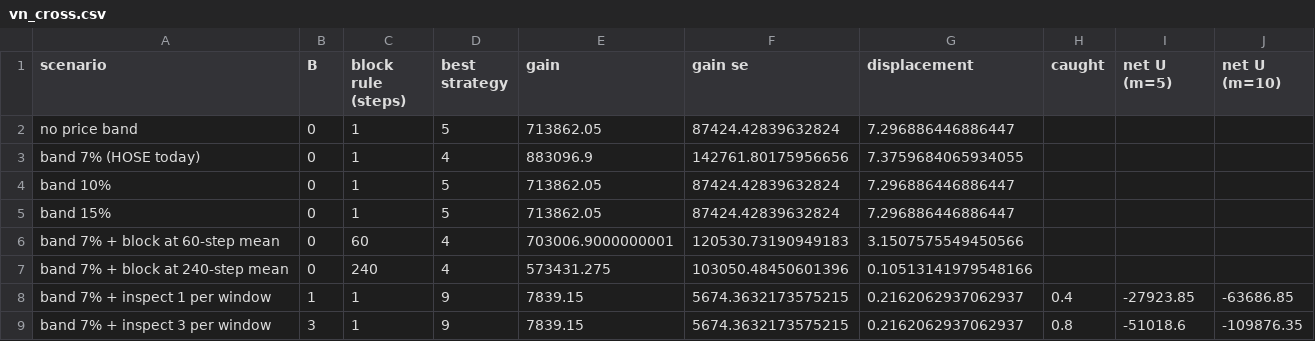
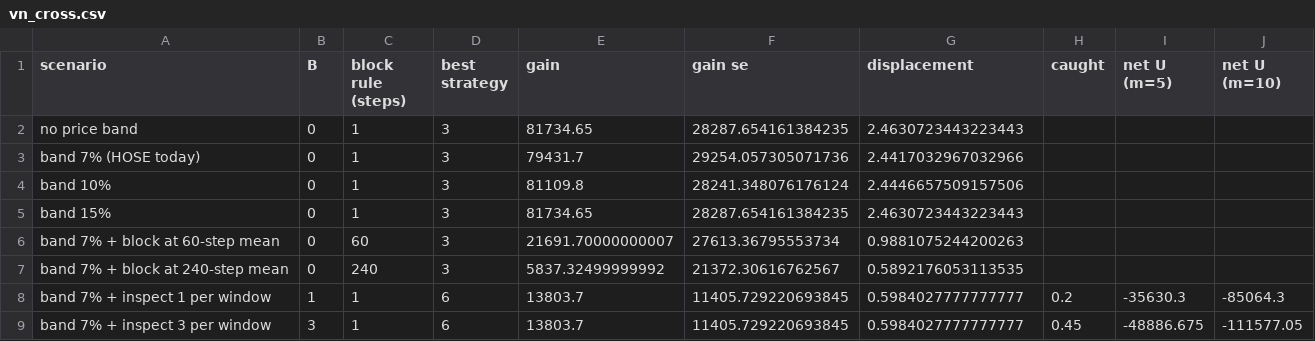
Before and after one commit to vinhqdang/quantitative_trading, a CSV file: results/vn_cross.csv, drawn as a sheet.

```diff
--- a/results/vn_cross.csv
+++ b/results/vn_cross.csv
@@ -1,9 +1,9 @@
 scenario,B,block rule (steps),best strategy,gain,gain se,displacement,caught,net U (m=5),net U (m=10)
-no price band,0,1,5,713862.05,87424.42839632824,7.296886446886447,,,
-band 7% (HOSE today),0,1,4,883096.9,142761.80175956656,7.3759684065934055,,,
-band 10%,0,1,5,713862.05,87424.42839632824,7.296886446886447,,,
-band 15%,0,1,5,713862.05,87424.42839632824,7.296886446886447,,,
-band 7% + block at 60-step mean,0,60,4,703006.9000000001,120530.73190949183,3.1507575549450566,,,
-band 7% + block at 240-step mean,0,240,4,573431.275,103050.48450601396,0.10513141979548166,,,
-band 7% + inspect 1 per window,1,1,9,7839.15,5674.3632173575215,0.2162062937062937,0.4,-27923.85,-63686.85
-band 7% + inspect 3 per window,3,1,9,7839.15,5674.3632173575215,0.2162062937062937,0.8,-51018.6,-109876.35
+no price band,0,1,3,81734.65,28287.654161384235,2.4630723443223443,,,
+band 7% (HOSE today),0,1,3,79431.7,29254.057305071736,2.4417032967032966,,,
+band 10%,0,1,3,81109.8,28241.348076176124,2.4446657509157506,,,
+band 15%,0,1,3,81734.65,28287.654161384235,2.4630723443223443,,,
+band 7% + block at 60-step mean,0,60,3,21691.70000000007,27613.36795553734,0.9881075244200263,,,
+band 7% + block at 240-step mean,0,240,3,5837.32499999992,21372.30616762567,0.5892176053113535,,,
+band 7% + inspect 1 per window,1,1,6,13803.7,11405.729220693845,0.5984027777777777,0.2,-35630.3,-85064.3
+band 7% + inspect 3 per window,3,1,6,13803.7,11405.729220693845,0.5984027777777777,0.45,-48886.675,-111577.05
```
Also changed, not shown: results/block_rule.csv, results/vn_policy.csv, 17 other files.
